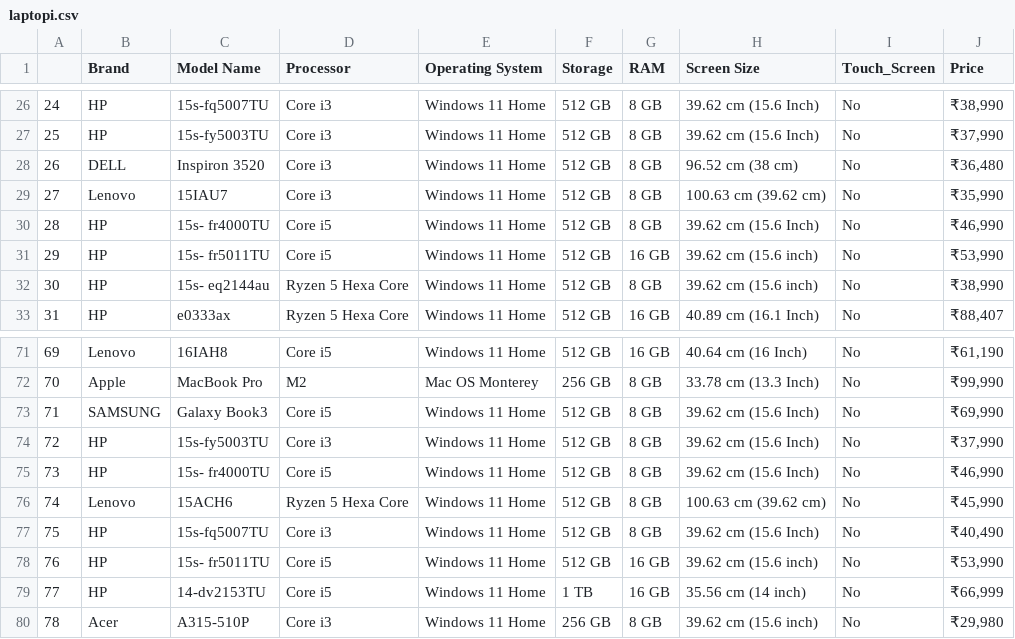
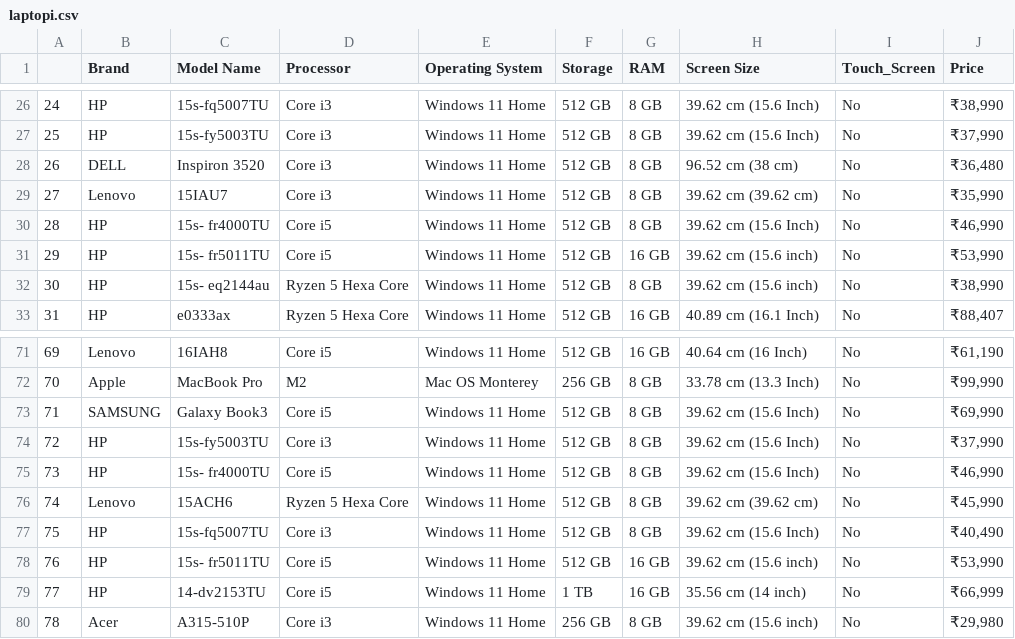
Before and after one commit to kingrxm82/Laptopi, a CSV file: laptopi.csv, drawn as a sheet; only a part is shown, gaps mark what is left out.

```diff
--- a/laptopi.csv
+++ b/laptopi.csv
@@ -28,3 +28,3 @@
 26,DELL,Inspiron 3520,Core i3,Windows 11 Home,512 GB,8 GB,96.52 cm (38 cm),No,"₹36,480"
-27,Lenovo,15IAU7,Core i3,Windows 11 Home,512 GB,8 GB,100.63 cm (39.62 cm),No,"₹35,990"
+27,Lenovo,15IAU7,Core i3,Windows 11 Home,512 GB,8 GB,39.62 cm (39.62 cm),No,"₹35,990"
 28,HP,15s- fr4000TU,Core i5,Windows 11 Home,512 GB,8 GB,39.62 cm (15.6 Inch),No,"₹46,990"
@@ -75,3 +75,3 @@
 73,HP,15s- fr4000TU,Core i5,Windows 11 Home,512 GB,8 GB,39.62 cm (15.6 Inch),No,"₹46,990"
-74,Lenovo,15ACH6,Ryzen 5 Hexa Core,Windows 11 Home,512 GB,8 GB,100.63 cm (39.62 cm),No,"₹45,990"
+74,Lenovo,15ACH6,Ryzen 5 Hexa Core,Windows 11 Home,512 GB,8 GB,39.62 cm (39.62 cm),No,"₹45,990"
 75,HP,15s-fq5007TU,Core i3,Windows 11 Home,512 GB,8 GB,39.62 cm (15.6 Inch),No,"₹40,490"
```
Also changed, not shown: 1 other file.
